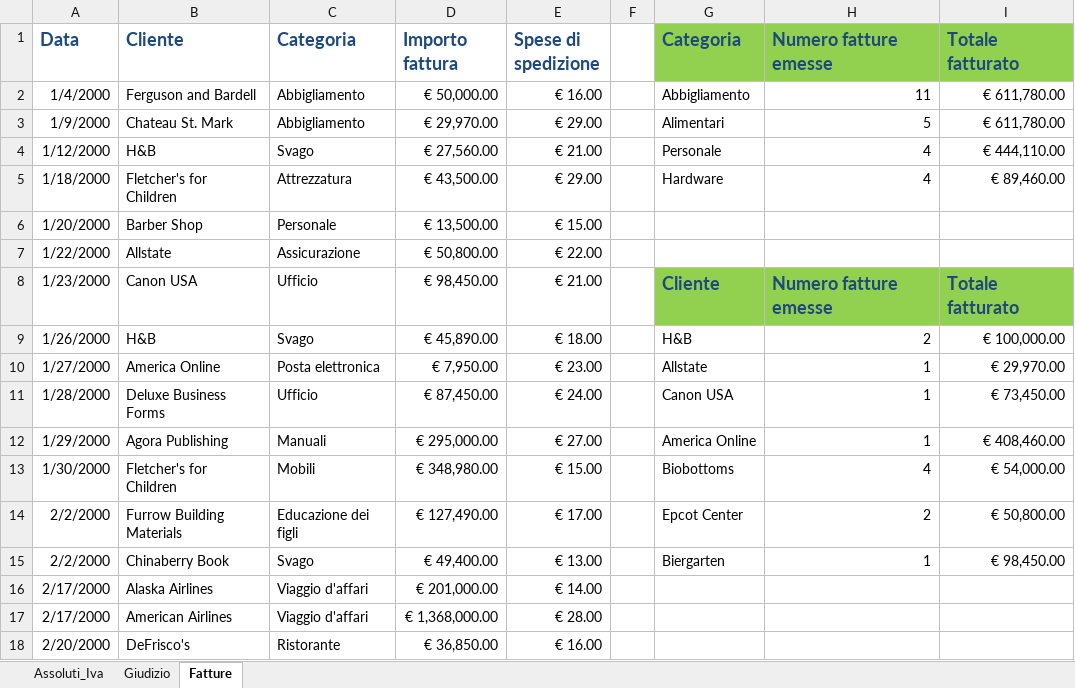
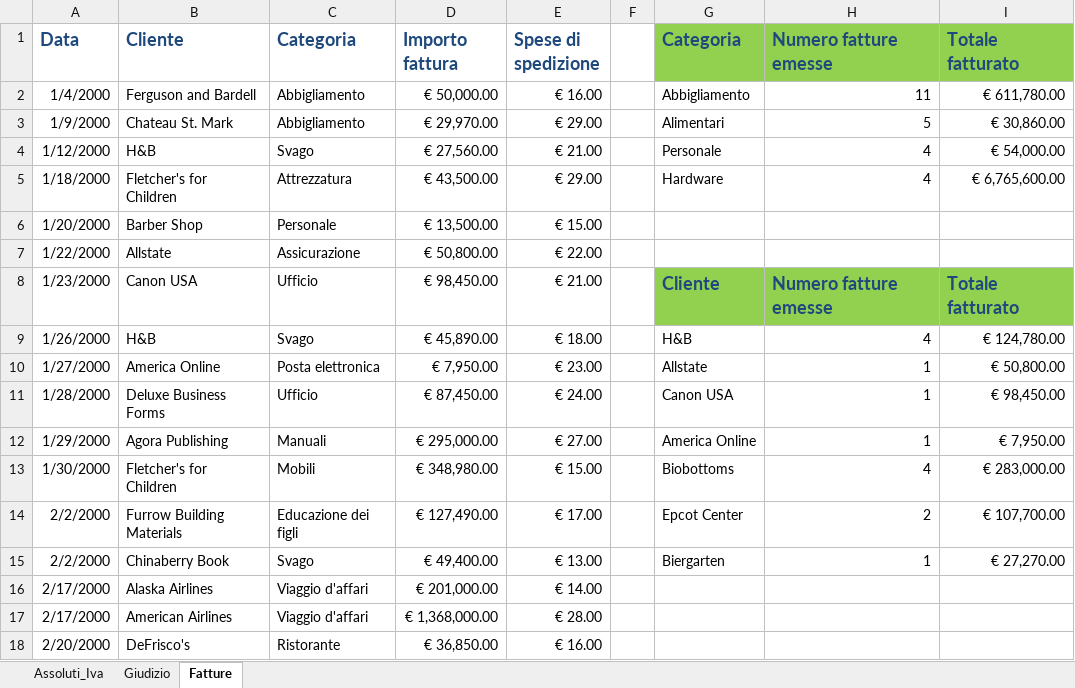
Before and after one commit to Andrea1588/Esercizi-Epicode, an Excel workbook: ESERCIZIO_M2-1-1_dati_Andrea Lizzoli.xlsx, sheet Fatture, drawn as a sheet; only a part is shown; values as stored, in another font and other column widths than the file's, no borders; the diff names each change by its address in the sheet, - before the commit and + after, or states it on an @@ line.

```diff
--- a/ESERCIZIO_M2-1-1_dati_Andrea Lizzoli.xlsx (sheet Fatture)
+++ b/ESERCIZIO_M2-1-1_dati_Andrea Lizzoli.xlsx (sheet Fatture)
-I3 (Totale fatturato): € 611,780.00
+I3 (Totale fatturato): € 30,860.00
-I4 (Totale fatturato): € 444,110.00
+I4 (Totale fatturato): € 54,000.00
-I5 (Totale fatturato): € 89,460.00
+I5 (Totale fatturato): € 6,765,600.00
-H9 (Numero fatture emesse): 2
+H9 (Numero fatture emesse): 4
-I9 (Totale fatturato): € 100,000.00
+I9 (Totale fatturato): € 124,780.00
-I10 (Totale fatturato): € 29,970.00
+I10 (Totale fatturato): € 50,800.00
-I11 (Totale fatturato): € 73,450.00
+I11 (Totale fatturato): € 98,450.00
-I12 (Totale fatturato): € 408,460.00
+I12 (Totale fatturato): € 7,950.00
-I13 (Totale fatturato): € 54,000.00
+I13 (Totale fatturato): € 283,000.00
-I14 (Totale fatturato): € 50,800.00
+I14 (Totale fatturato): € 107,700.00
-I15 (Totale fatturato): € 98,450.00
+I15 (Totale fatturato): € 27,270.00
```
Also changed, not shown: sheet Giudizio, formulas that keep their value.
